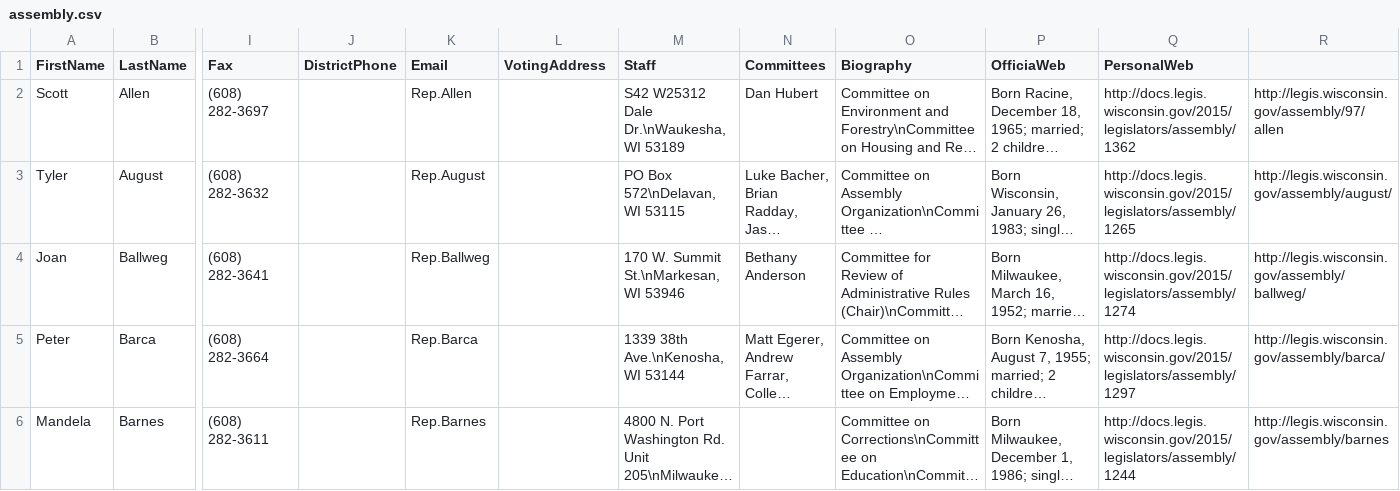
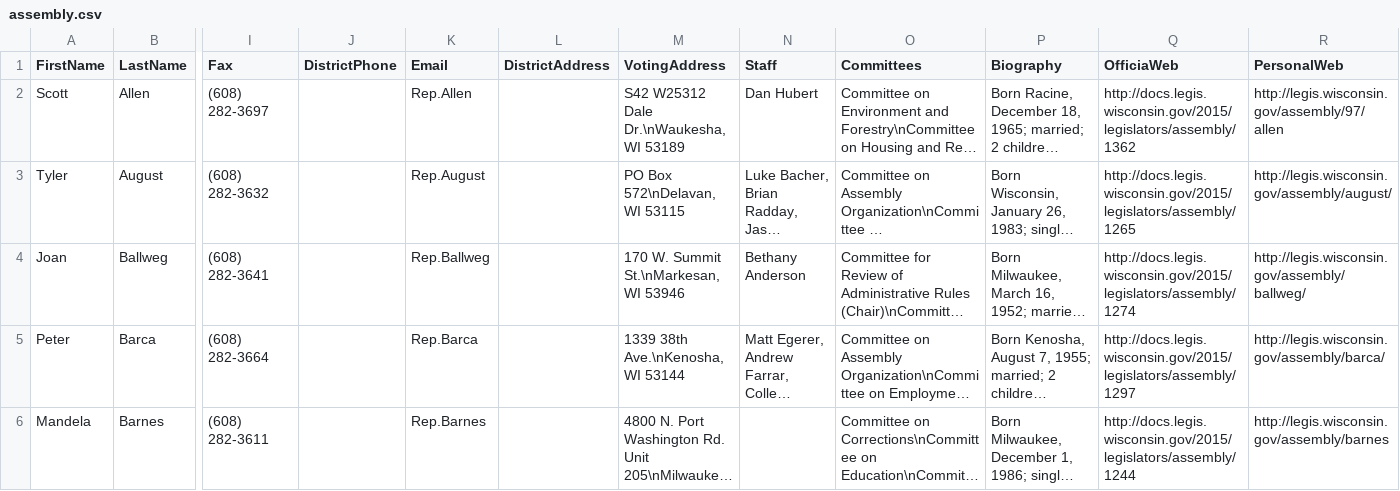
Before and after one commit to ehacinom/jam4changedata, a CSV file: assembly.csv, drawn as a sheet; only a part is shown, gaps mark what is left out; long unchanged cells end in …; the diff names each change by its address in the sheet, - before the commit and + after, or states it on an @@ line.

Commit message:
fix

```diff
--- a/assembly.csv
+++ b/assembly.csv
-L1: VotingAddress
+L1: DistrictAddress
-M1: Staff
+M1: VotingAddress
-N1: Committees
+N1: Staff
-O1: Biography
+O1: Committees
-P1: OfficiaWeb
+P1: Biography
-Q1: PersonalWeb
+Q1: OfficiaWeb
-R1: (empty)
+R1: PersonalWeb
```
